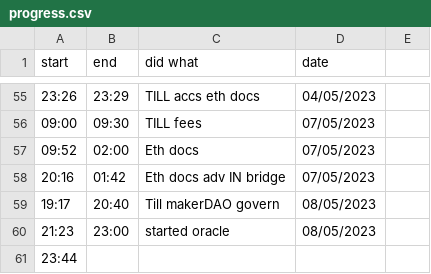
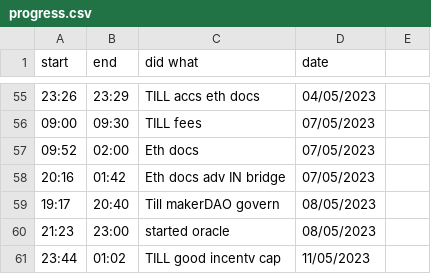
Before and after one commit to JADcooler/web3_notes, a CSV file: progress.csv, drawn as a sheet; only a part is shown, gaps mark what is left out.

Commit message:
oracle

```diff
--- a/progress.csv
+++ b/progress.csv
@@ -60,2 +60,2 @@ start, end, did what, date
 21:23,  23:00, started oracle        , 08/05/2023
-23:44,
+23:44,  01:02, TILL good incentv cap , 11/05/2023
```
